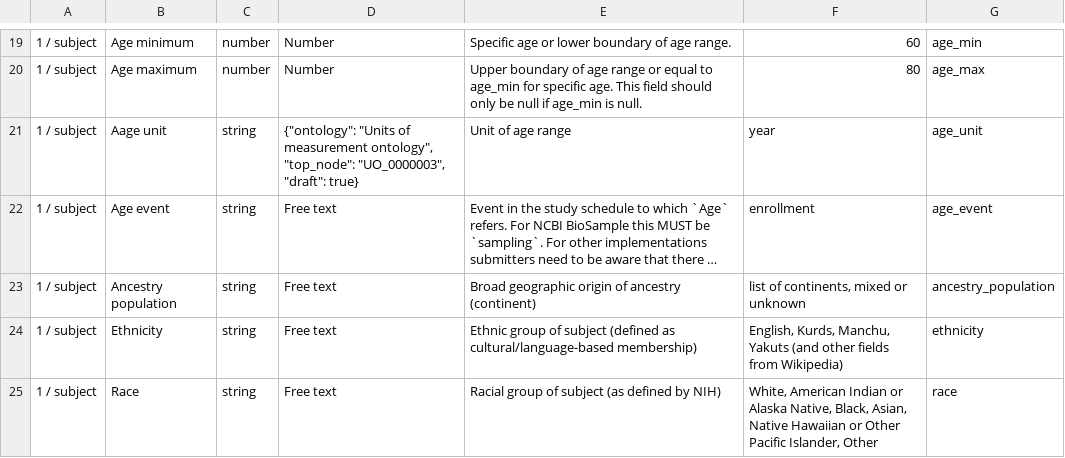
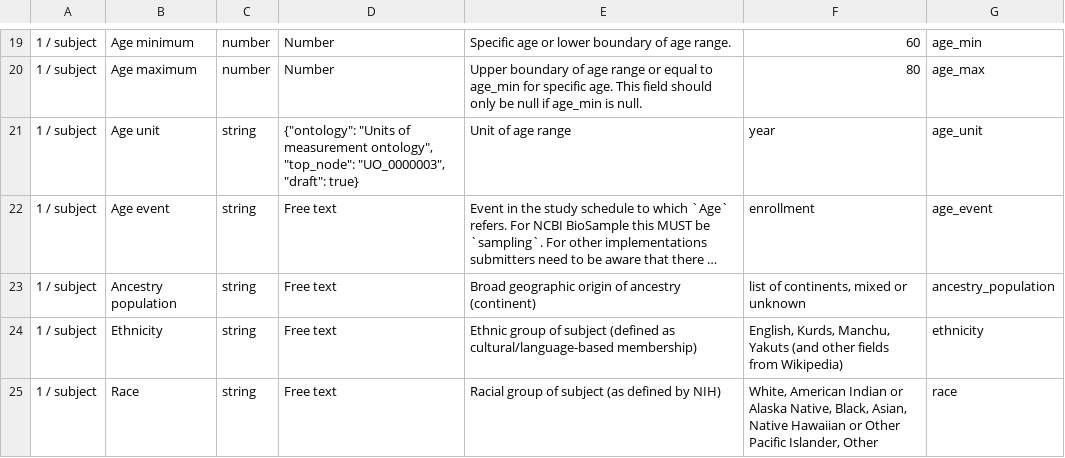
Before and after one commit to airr-community/airr-standards, a TSV file: AIRR_Minimal_Standard_Data_Elements.tsv, drawn as a sheet; only a part is shown, gaps mark what is left out; long unchanged cells end in …; the diff names each change by its address in the sheet, - before the commit and + after, or states it on an @@ line.

Commit message:
Fix a typo

```diff
--- a/AIRR_Minimal_Standard_Data_Elements.tsv
+++ b/AIRR_Minimal_Standard_Data_Elements.tsv
-B21: Aage unit
+B21: Age unit
```
